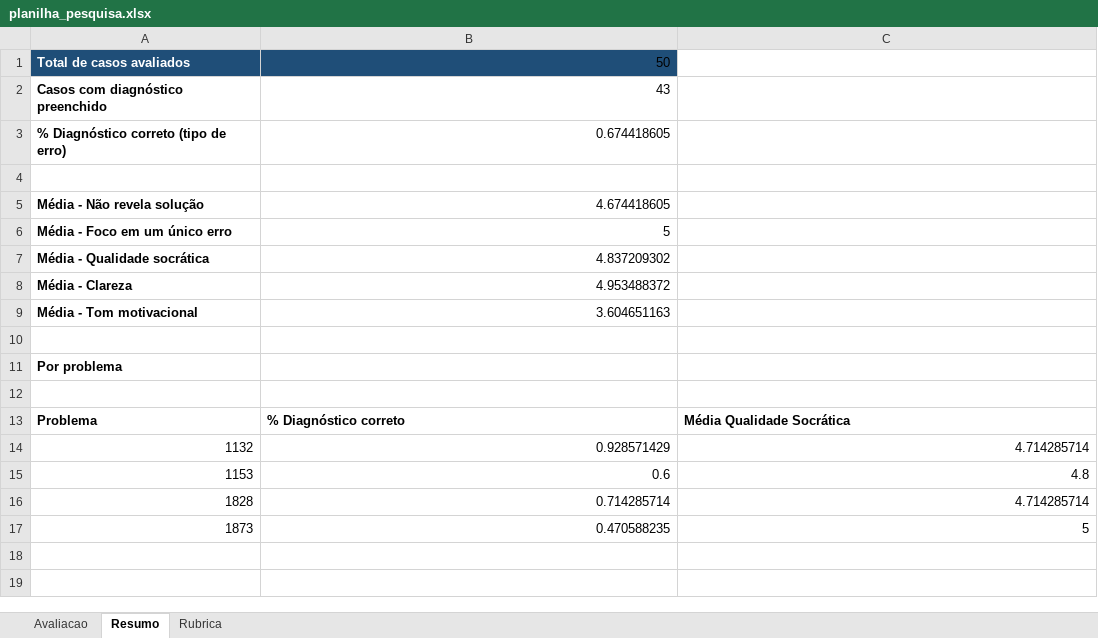
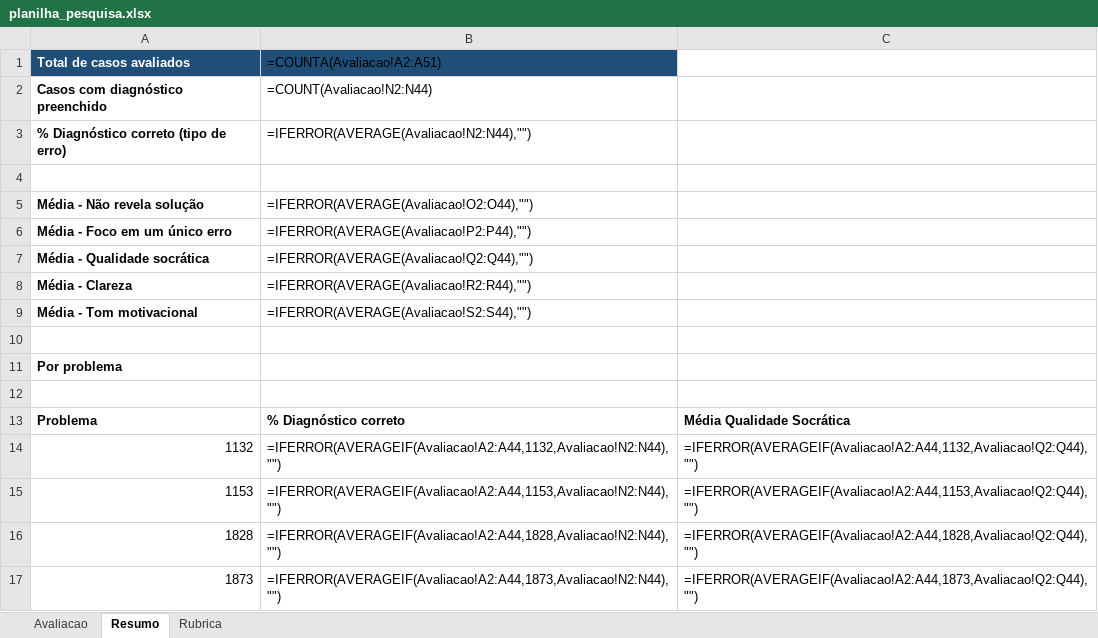
Before and after one commit to arthurvfr/llm-prompt-testing-PIBIT, an Excel workbook: planilha_pesquisa.xlsx, sheet Resumo, drawn as a sheet; values as stored, in another font and other column widths than the file's, no borders; formulas without a stored value are shown as written; the diff names each change by its address in the sheet, - before the commit and + after, or states it on an @@ line.

```diff
--- a/planilha_pesquisa.xlsx (sheet Resumo)
+++ b/planilha_pesquisa.xlsx (sheet Resumo)
-B1: 50
+B1: =COUNTA(Avaliacao!A2:A51)
-B2 (=COUNTA(Avaliacao!A2:A51)): 43
+B2 (=COUNTA(Avaliacao!A2:A51)): =COUNT(Avaliacao!N2:N44)
-B3 (=COUNTA(Avaliacao!A2:A51)): 0.674418605
+B3 (=COUNTA(Avaliacao!A2:A51)): =IFERROR(AVERAGE(Avaliacao!N2:N44),"")
-B5 (=COUNTA(Avaliacao!A2:A51)): 4.674418605
+B5 (=COUNTA(Avaliacao!A2:A51)): =IFERROR(AVERAGE(Avaliacao!O2:O44),"")
-B6 (=COUNTA(Avaliacao!A2:A51)): 5
+B6 (=COUNTA(Avaliacao!A2:A51)): =IFERROR(AVERAGE(Avaliacao!P2:P44),"")
-B7 (=COUNTA(Avaliacao!A2:A51)): 4.837209302
+B7 (=COUNTA(Avaliacao!A2:A51)): =IFERROR(AVERAGE(Avaliacao!Q2:Q44),"")
-B8 (=COUNTA(Avaliacao!A2:A51)): 4.953488372
+B8 (=COUNTA(Avaliacao!A2:A51)): =IFERROR(AVERAGE(Avaliacao!R2:R44),"")
-B9 (=COUNTA(Avaliacao!A2:A51)): 3.604651163
+B9 (=COUNTA(Avaliacao!A2:A51)): =IFERROR(AVERAGE(Avaliacao!S2:S44),"")
-B14 (=COUNTA(Avaliacao!A2:A51)): 0.928571429
+B14 (=COUNTA(Avaliacao!A2:A51)): =IFERROR(AVERAGEIF(Avaliacao!A2:A44,1132,Avaliacao!N2:N44),"")
-C14: 4.714285714
+C14: =IFERROR(AVERAGEIF(Avaliacao!A2:A44,1132,Avaliacao!Q2:Q44),"")
-B15 (=COUNTA(Avaliacao!A2:A51)): 0.6
+B15 (=COUNTA(Avaliacao!A2:A51)): =IFERROR(AVERAGEIF(Avaliacao!A2:A44,1153,Avaliacao!N2:N44),"")
-C15: 4.8
+C15: =IFERROR(AVERAGEIF(Avaliacao!A2:A44,1153,Avaliacao!Q2:Q44),"")
-B16 (=COUNTA(Avaliacao!A2:A51)): 0.714285714
+B16 (=COUNTA(Avaliacao!A2:A51)): =IFERROR(AVERAGEIF(Avaliacao!A2:A44,1828,Avaliacao!N2:N44),"")
-C16: 4.714285714
+C16: =IFERROR(AVERAGEIF(Avaliacao!A2:A44,1828,Avaliacao!Q2:Q44),"")
-B17 (=COUNTA(Avaliacao!A2:A51)): 0.470588235
+B17 (=COUNTA(Avaliacao!A2:A51)): =IFERROR(AVERAGEIF(Avaliacao!A2:A44,1873,Avaliacao!N2:N44),"")
-C17: 5
+C17: =IFERROR(AVERAGEIF(Avaliacao!A2:A44,1873,Avaliacao!Q2:Q44),"")
```
Also changed, not shown: sheet Avaliacao, formulas that keep their value, 2 other files.
